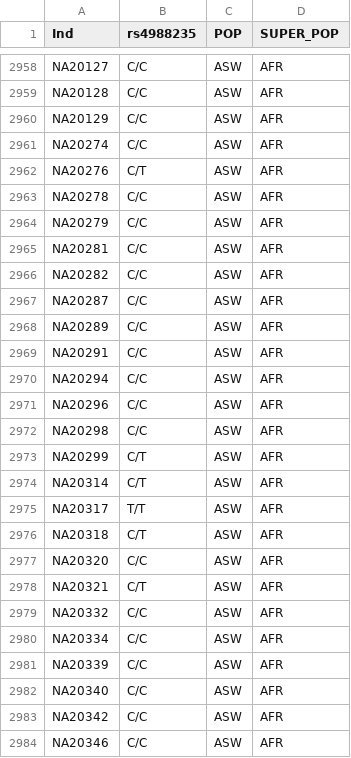
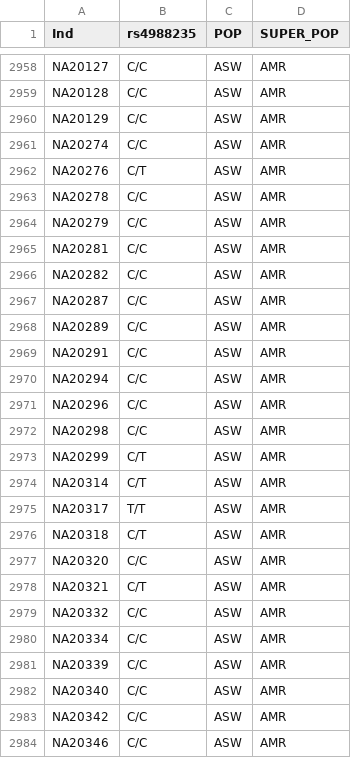
Before and after one commit to priyamoorjani/qb-bootcamp, a CSV file: example4_1000G_LCT.csv, drawn as a sheet; only a part is shown, gaps mark what is left out; the diff covers the shown part only; the diff names each change by its address in the sheet, - before the commit and + after, or states it on an @@ line.

```diff
--- a/example4_1000G_LCT.csv
+++ b/example4_1000G_LCT.csv
-D2958:D2984 (SUPER_POP): AFR
+D2958:D2984 (SUPER_POP): AMR
```
Also changed, not shown: 163 edited cells elsewhere in this file.
